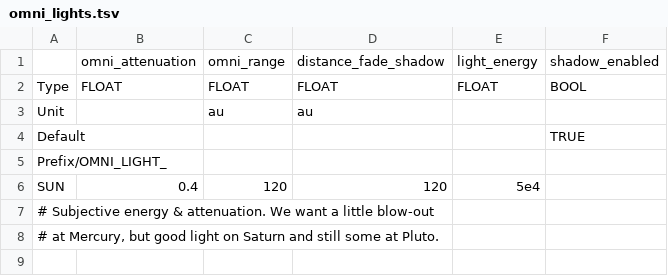
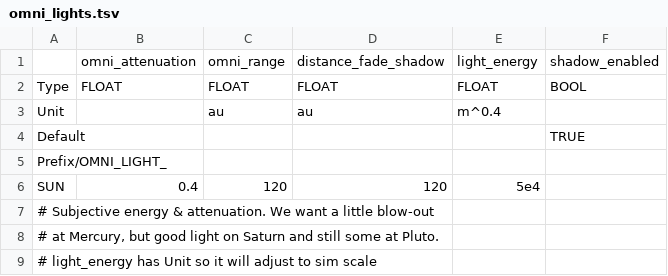
Before and after one commit to ivoyager/ivoyager, a TSV file: data/solar_system/omni_lights.tsv, drawn as a sheet.

Commit message:
Fix camera 'perspective distance' when changing sim METER scale
finish

```diff
--- a/data/solar_system/omni_lights.tsv
+++ b/data/solar_system/omni_lights.tsv
@@ -2,3 +2,3 @@
 Type	FLOAT	FLOAT	FLOAT	FLOAT	BOOL
-Unit		au	au		
+Unit		au	au	m^0.4	
 Default					TRUE
@@ -8 +8,2 @@ SUN	0.4	120	120	5e4
 # at Mercury, but good light on Saturn and still some at Pluto.					
+# light_energy has Unit so it will adjust to sim scale					
```
Also changed, not shown: 4 other files.
